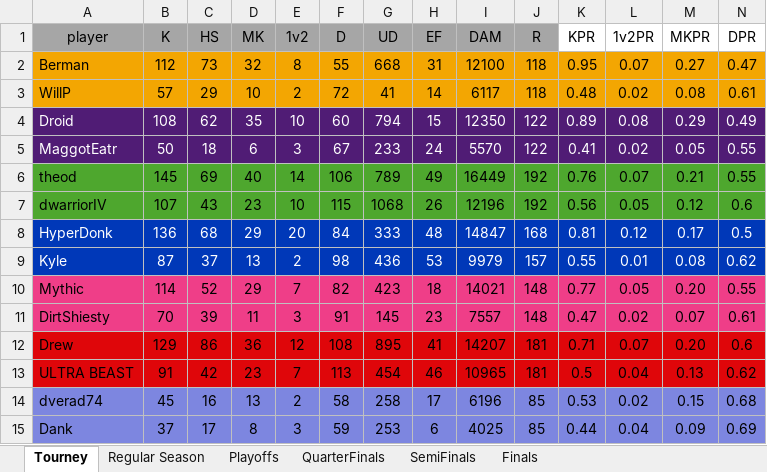
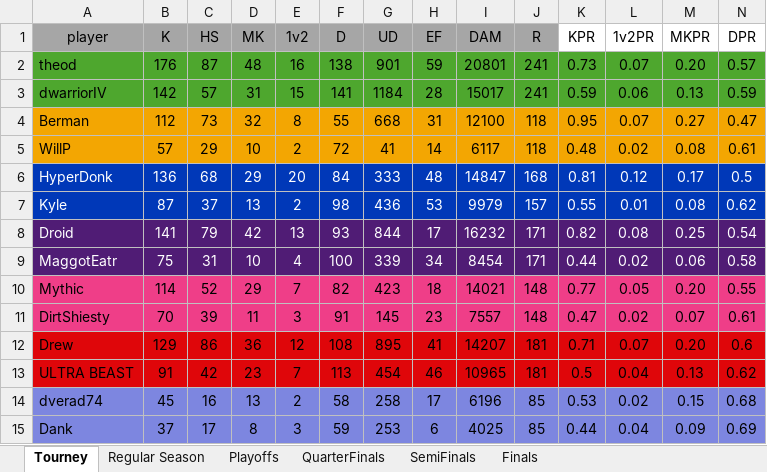
Before and after one commit to PatrickBrady7/broys2v2bot, an Excel workbook: 2026WinterLeagueXL.xlsx, sheet Tourney, drawn as a sheet; only a part is shown; values as stored, in another font and other column widths than the file's, no borders; removed rows and columns are numbered as before the commit, all else as after; rows hold the shown columns only; the diff names each change by its address in the sheet, - before the commit and + after, or states it on an @@ line.

```diff
--- a/2026WinterLeagueXL.xlsx (sheet Tourney)
+++ b/2026WinterLeagueXL.xlsx (sheet Tourney)
+row 2: theod | 176 | 87 | 48 | 16 | 138 | 901 | 59 | 20801 | 241 | 0.73 | 0.07 | 0.20 | 0.57
+row 3: dwarriorIV | 142 | 57 | 31 | 15 | 141 | 1184 | 28 | 15017 | 241 | 0.59 | 0.06 | 0.13 | 0.59
-row 4: Droid | 108 | 62 | 35 | 10 | 60 | 794 | 15 | 12350 | 122 | 0.89 | 0.08 | 0.29 | 0.49
-row 5: MaggotEatr | 50 | 18 | 6 | 3 | 67 | 233 | 24 | 5570 | 122 | 0.41 | 0.02 | 0.05 | 0.55
-row 6: theod | 145 | 69 | 40 | 14 | 106 | 789 | 49 | 16449 | 192 | 0.76 | 0.07 | 0.21 | 0.55
-row 7: dwarriorIV | 107 | 43 | 23 | 10 | 115 | 1068 | 26 | 12196 | 192 | 0.56 | 0.05 | 0.12 | 0.6
+row 8: Droid | 141 | 79 | 42 | 13 | 93 | 844 | 17 | 16232 | 171 | 0.82 | 0.08 | 0.25 | 0.54
+row 9: MaggotEatr | 75 | 31 | 10 | 4 | 100 | 339 | 34 | 8454 | 171 | 0.44 | 0.02 | 0.06 | 0.58
```
Also changed, not shown: sheet SemiFinals, sheet Regular Season, sheet Playoffs, sheet Finals, formulas that keep their value, 1 other file.
